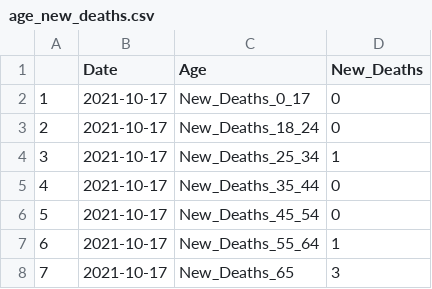
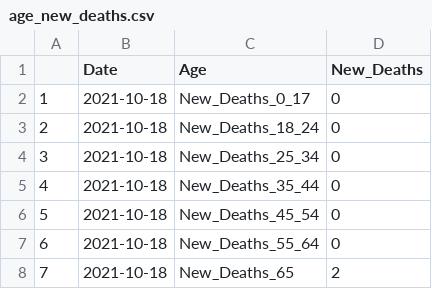
Before and after one commit to Arkansascovid/Main, a CSV file: Demographics/age_new_deaths.csv, drawn as a sheet.

```diff
--- a/Demographics/age_new_deaths.csv
+++ b/Demographics/age_new_deaths.csv
@@ -1,8 +1,8 @@
 "","Date","Age","New_Deaths"
-"1","2021-10-17","New_Deaths_0_17",0
-"2","2021-10-17","New_Deaths_18_24",0
-"3","2021-10-17","New_Deaths_25_34",1
-"4","2021-10-17","New_Deaths_35_44",0
-"5","2021-10-17","New_Deaths_45_54",0
-"6","2021-10-17","New_Deaths_55_64",1
-"7","2021-10-17","New_Deaths_65",3
+"1","2021-10-18","New_Deaths_0_17",0
+"2","2021-10-18","New_Deaths_18_24",0
+"3","2021-10-18","New_Deaths_25_34",0
+"4","2021-10-18","New_Deaths_35_44",0
+"5","2021-10-18","New_Deaths_45_54",0
+"6","2021-10-18","New_Deaths_55_64",0
+"7","2021-10-18","New_Deaths_65",2
```
Also changed, not shown: Demographics/age_new_cases.csv, Demographics/age_new_cases_deaths.csv, 10 other files.
